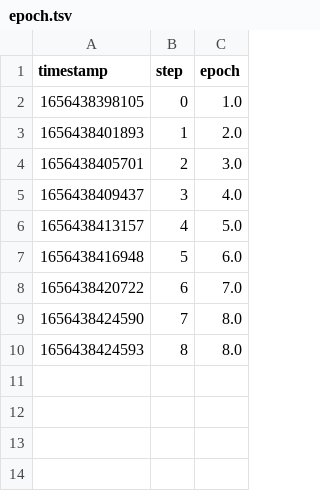
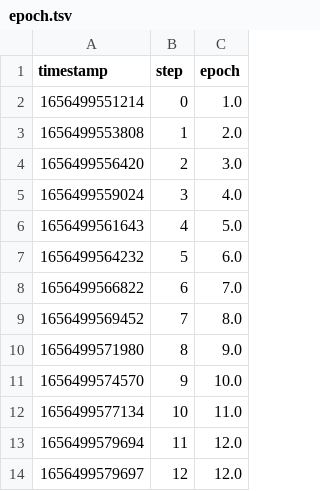
Before and after one commit to iterative/workshop-uncool-mlops-solution, a TSV file: outs/train_metrics/scalars/epoch.tsv, drawn as a sheet.

```diff
--- a/outs/train_metrics/scalars/epoch.tsv
+++ b/outs/train_metrics/scalars/epoch.tsv
@@ -1,10 +1,14 @@
 timestamp	step	epoch
-1656438398105	0	1.0
-1656438401893	1	2.0
-1656438405701	2	3.0
-1656438409437	3	4.0
-1656438413157	4	5.0
-1656438416948	5	6.0
-1656438420722	6	7.0
-1656438424590	7	8.0
-1656438424593	8	8.0
+1656499551214	0	1.0
+1656499553808	1	2.0
+1656499556420	2	3.0
+1656499559024	3	4.0
+1656499561643	4	5.0
+1656499564232	5	6.0
+1656499566822	6	7.0
+1656499569452	7	8.0
+1656499571980	8	9.0
+1656499574570	9	10.0
+1656499577134	10	11.0
+1656499579694	11	12.0
+1656499579697	12	12.0
```
Also changed, not shown: 12 other files.
